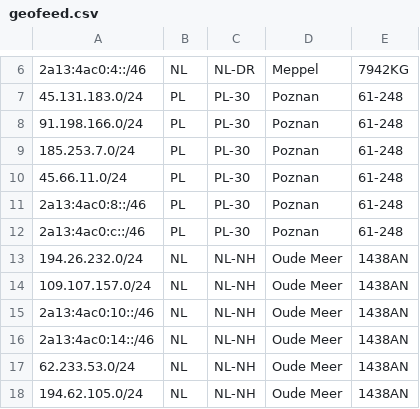
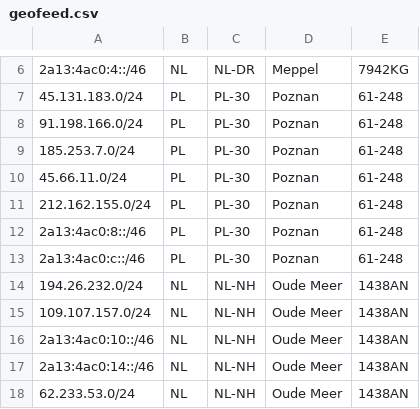
Before and after one commit to fotbo/geofeed, a CSV file: geofeed.csv, drawn as a sheet; only a part is shown, gaps mark what is left out; the shorter side is filled out with more unchanged rows; the diff names each change by its address in the sheet, - before the commit and + after, or states it on an @@ line.

Commit message:
add new subnet

```diff
--- a/geofeed.csv
+++ b/geofeed.csv
+row 11: 212.162.155.0/24 | PL | PL-30 | Poznan | 61-248
```
